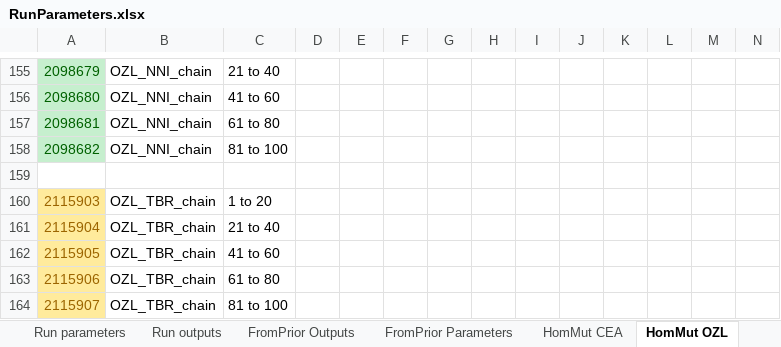
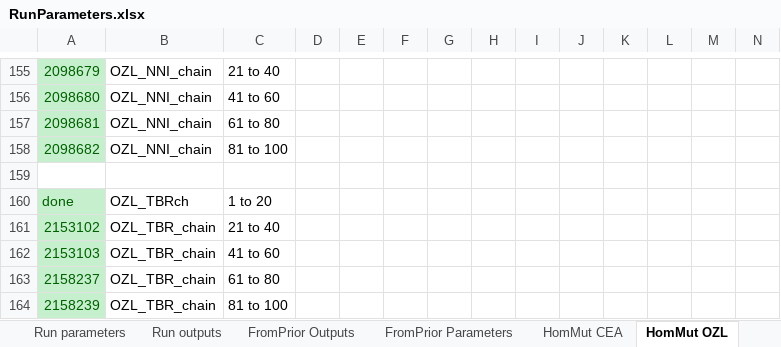
Before and after one commit to smf541/Partitioning_Strategies, an Excel workbook: RunParameters.xlsx, sheet HomMut OZL, drawn as a sheet; only a part is shown, gaps mark what is left out; values as stored, in another font and other column widths than the file's, no borders; removed rows and columns are numbered as before the commit, all else as after; rows hold the shown columns only; the diff names each change by its address in the sheet, - before the commit and + after, or states it on an @@ line.

```diff
--- a/RunParameters.xlsx (sheet HomMut OZL)
+++ b/RunParameters.xlsx (sheet HomMut OZL)
-row 160: 2115903 | OZL_TBR_chain | 1 to 20
+row 160: done | OZL_TBRch | 1 to 20
-A161: 2115904
+A161: 2153102
@@ A161:A164 fill: #FFEB9C → #C6EFCE, text colour: #9C6500 → #006100 @@
-A162: 2115905
+A162: 2153103
-A163: 2115906
+A163: 2158237
-A164: 2115907
+A164: 2158239
```
Also changed, not shown: sheet HomMut SCO, sheet HomMut CEA, 6 other files.
